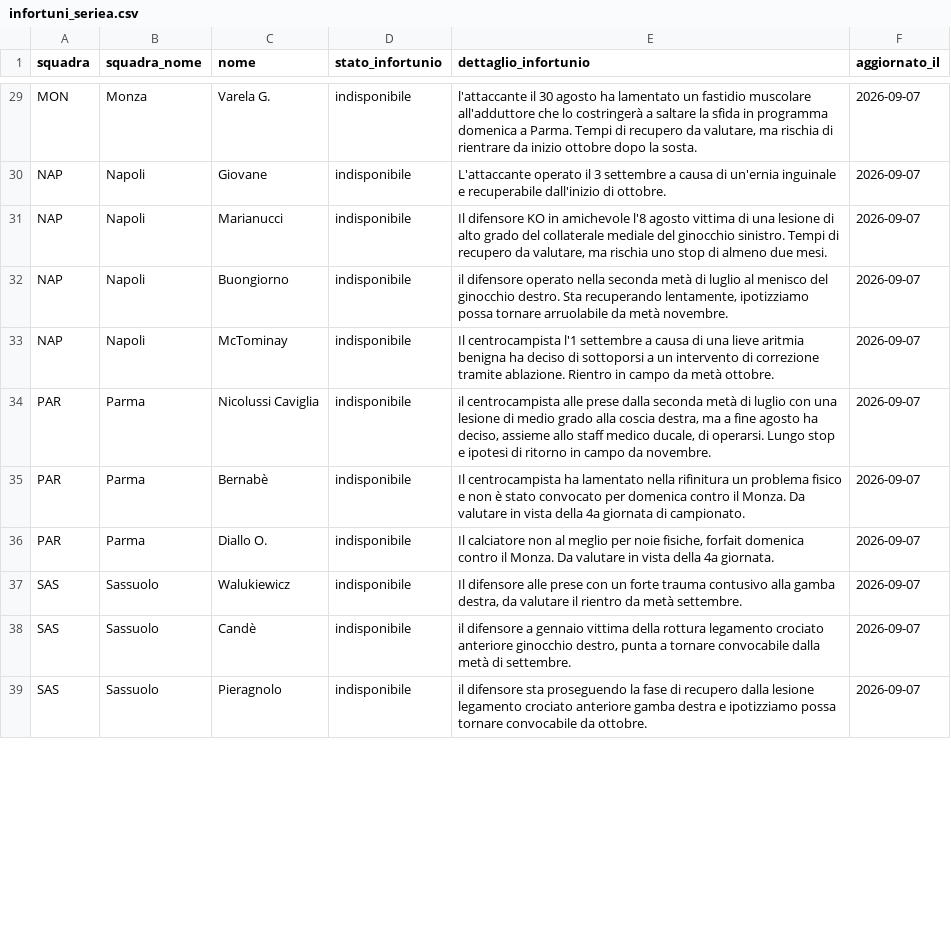
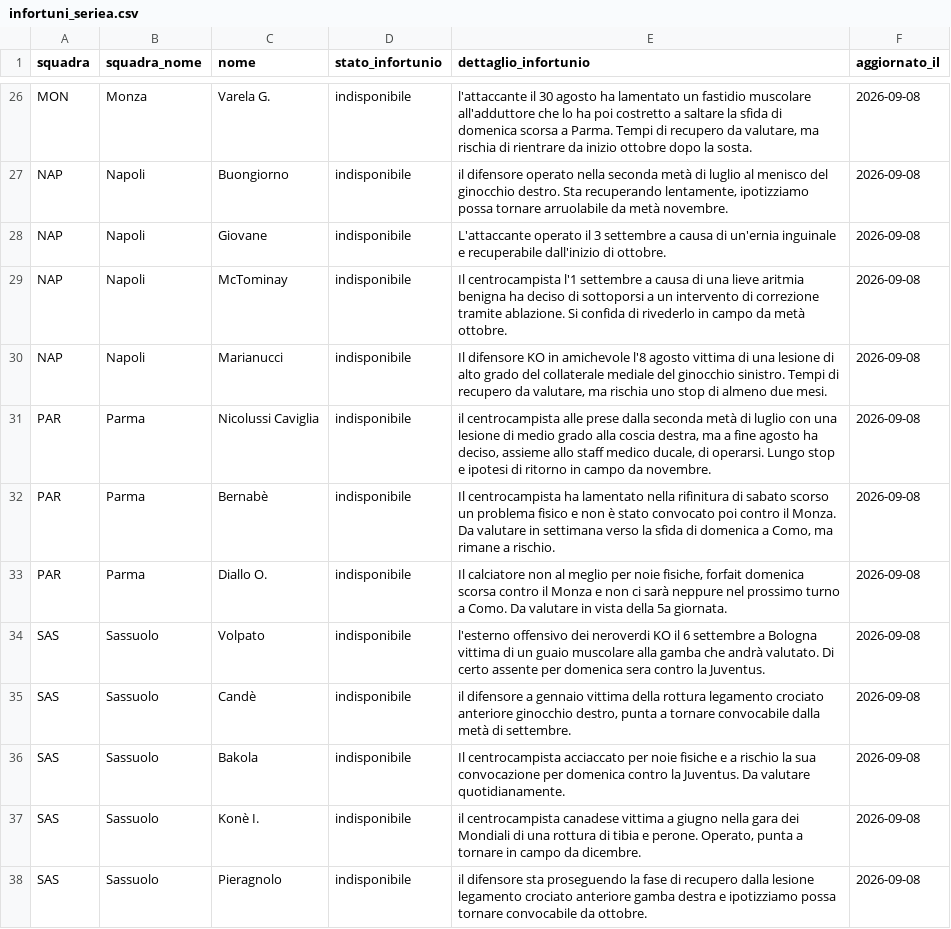
Before and after one commit to andreaorlandi29-sudo/Fantacalcio-Assistant, a CSV file: data/infortuni_seriea.csv, drawn as a sheet; only a part is shown, gaps mark what is left out; removed rows and columns are numbered as before the commit, all else as after; the diff covers the shown part only; the diff names each change by its address in the sheet, - before the commit and + after, or states it on an @@ line.

```diff
--- a/data/infortuni_seriea.csv
+++ b/data/infortuni_seriea.csv
-E26 (dettaglio_infortunio): …che lo costringerà a saltare la sfida in programma domenica a Parma.…
+E26 (dettaglio_infortunio): …che lo ha poi costretto a saltare la sfida di domenica scorsa a Parma.…
-F26 (aggiornato_il): 2026-09-07
+F26 (aggiornato_il): 2026-09-08
+row 27: NAP | Napoli | Buongiorno | indisponibile | il difensore operato nella seconda metà di luglio al menisco del ginocchio destro. Sta recuperando lentamente, ipotizziamo possa tornare arruolabile da metà novembre. | 2026-09-08
-F28 (aggiornato_il): 2026-09-07
+F28 (aggiornato_il): 2026-09-08
+row 29: NAP | Napoli | McTominay | indisponibile | Il centrocampista l'1 settembre a causa di una lieve aritmia benigna ha deciso di sottoporsi a un intervento di correzione tramite ablazione. Si confida di rivederlo in campo da metà ottobre. | 2026-09-08
-F30 (aggiornato_il): 2026-09-07
+F30 (aggiornato_il): 2026-09-08
-row 32: NAP | Napoli | Buongiorno | indisponibile | il difensore operato nella seconda metà di luglio al menisco del ginocchio destro. Sta recuperando lentamente, ipotizziamo possa tornare arruolabile da metà novembre. | 2026-09-07
-row 33: NAP | Napoli | McTominay | indisponibile | Il centrocampista l'1 settembre a causa di una lieve aritmia benigna ha deciso di sottoporsi a un intervento di correzione tramite ablazione. Rientro in campo da metà ottobre. | 2026-09-07
-F31:F35 (aggiornato_il): 2026-09-07
+F31:F35 (aggiornato_il): 2026-09-08
-E32 (dettaglio_infortunio): …nella rifinitura un problema fisico e non è stato convocato per domenica contro il Monza. Da valutare in vista della 4a giornata di campionato.
+E32 (dettaglio_infortunio): …nella rifinitura di sabato scorso un problema fisico e non è stato convocato poi contro il Monza. Da valutare in settimana verso la sfida di domenica a Como, ma rimane a rischio.
-E33 (dettaglio_infortunio): …forfait domenica contro il Monza. Da valutare in vista della 4a giornata.
+E33 (dettaglio_infortunio): …forfait domenica scorsa contro il Monza e non ci sarà neppure nel prossimo turno a Como. Da valutare in vista della 5a giornata.
-C34 (nome): Walukiewicz
+C34 (nome): Volpato
-E34 (dettaglio_infortunio): Il difensore alle prese con un forte trauma contusivo alla gamba destra, da valutare il rientro da metà settembre.
+E34 (dettaglio_infortunio): l'esterno offensivo dei neroverdi KO il 6 settembre a Bologna vittima di un guaio muscolare alla gamba che andrà valutato. Di certo assente per domenica sera contro la Juventus.
+row 36: SAS | Sassuolo | Bakola | indisponibile | Il centrocampista acciaccato per noie fisiche e a rischio la sua convocazione per domenica contro la Juventus. Da valutare quotidianamente. | 2026-09-08
+row 37: SAS | Sassuolo | Konè I. | indisponibile | il centrocampista canadese vittima a giugno nella gara dei Mondiali di una rottura di tibia e perone. Operato, punta a tornare in campo da dicembre. | 2026-09-08
-F38 (aggiornato_il): 2026-09-07
+F38 (aggiornato_il): 2026-09-08
```
Also changed, not shown: 7 added rows, 9 removed rows and 38 edited cells elsewhere in this file, data/dataset_unificato.csv, data/quotazioni_fantacalcio.csv, 1 other file.
